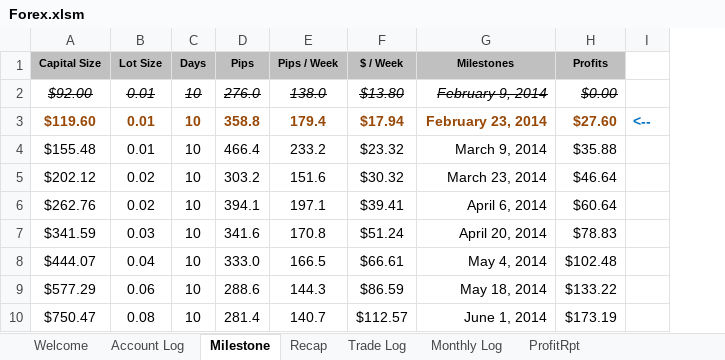
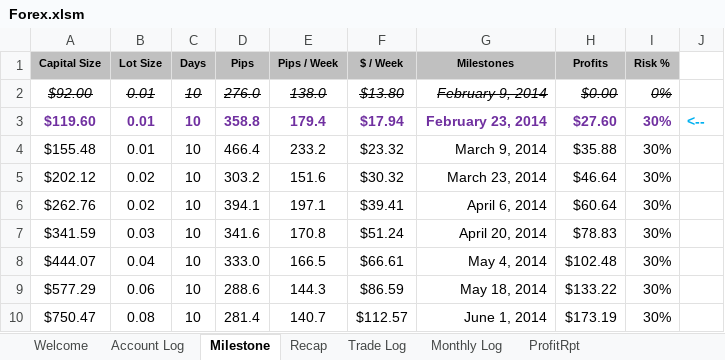
Before and after one commit to vlan99/Trading, an Excel workbook: Forex.xlsm, sheet Milestone, drawn as a sheet; only a part is shown; values as stored, in another font and other column widths than the file's, no borders; addresses are those after the commit; the diff names each change by its address in the sheet, - before the commit and + after, or states it on an @@ line.

```diff
--- a/Forex.xlsm (sheet Milestone)
+++ b/Forex.xlsm (sheet Milestone)
+column I (Risk %), rows 2-10: 0% | 30% | 30% | 30% | 30% | 30% | 30% | 30% | 30%
-A3:H3 text colour: #984807
+A3:H3 text colour: #7030A0
-J3 text colour: #0070C0
+J3 text colour: #00B0F0
```
Also changed, not shown: 1 other file.
